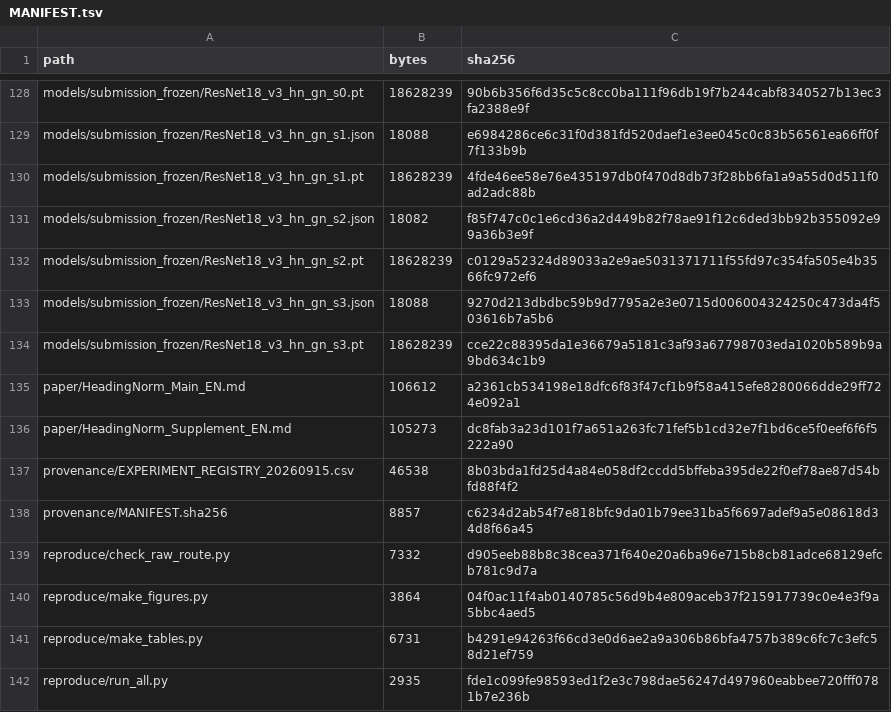
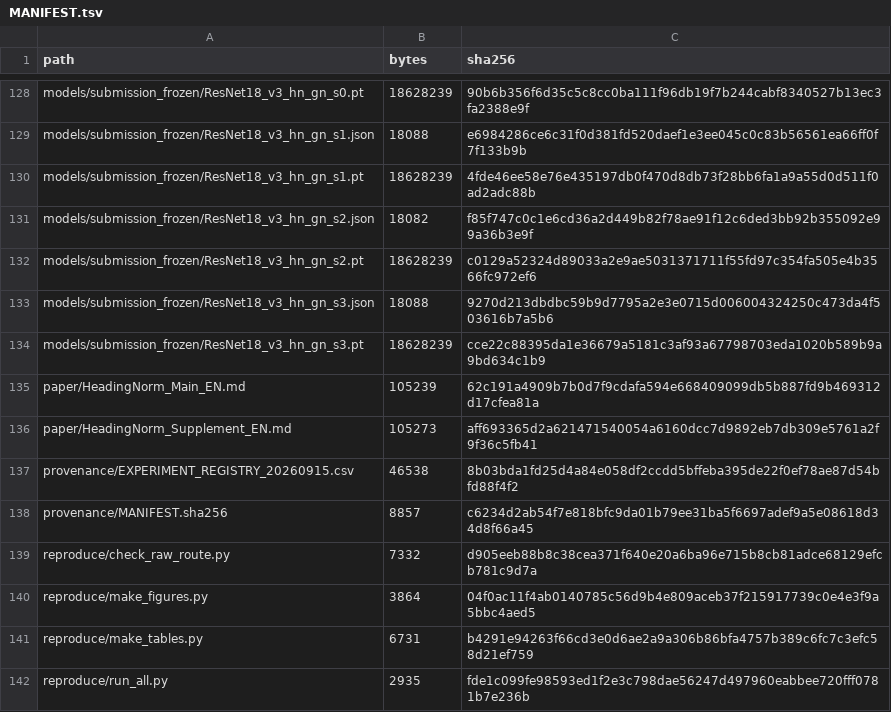
Before and after one commit to balinshitou/HeadingNorm, a TSV file: MANIFEST.tsv, drawn as a sheet; only a part is shown, gaps mark what is left out.

Commit message:
改动的是 MANIFEST 和中英两份论文 md

```diff
--- a/MANIFEST.tsv
+++ b/MANIFEST.tsv
@@ -134,4 +134,4 @@ models/submission_frozen/ResNet18_v3_hn_gn_s3.json	18088	9270d213dbdbc59b9d7795a
 models/submission_frozen/ResNet18_v3_hn_gn_s3.pt	18628239	cce22c88395da1e36679a5181c3af93a67798703eda1020b589b9a9bd634c1b9
-paper/HeadingNorm_Main_EN.md	106612	a2361cb534198e18dfc6f83f47cf1b9f58a415efe8280066dde29ff724e092a1
-paper/HeadingNorm_Supplement_EN.md	105273	dc8fab3a23d101f7a651a263fc71fef5b1cd32e7f1bd6ce5f0eef6f6f5222a90
+paper/HeadingNorm_Main_EN.md	105239	62c191a4909b7b0d7f9cdafa594e668409099db5b887fd9b469312d17cfea81a
+paper/HeadingNorm_Supplement_EN.md	105273	aff693365d2a621471540054a6160dcc7d9892eb7db309e5761a2f9f36c5fb41
 provenance/EXPERIMENT_REGISTRY_20260915.csv	46538	8b03bda1fd25d4a84e058df2ccdd5bffeba395de22f0ef78ae87d54bfd88f4f2
```
Also changed, not shown: 2 other files.
